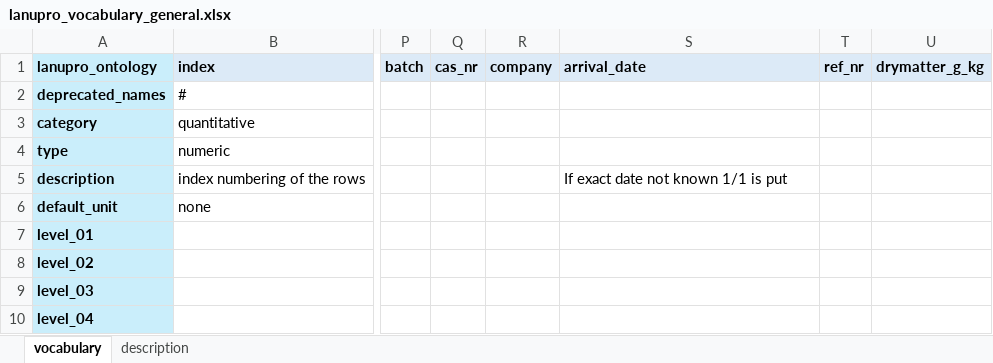
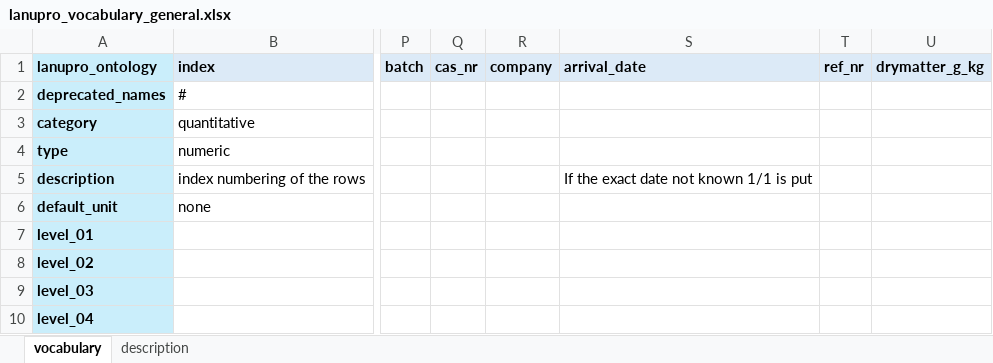
Before and after one commit to lanupro-analytics/lanupro_vocabulary, an Excel workbook: data/raw_results/lanupro_vocabulary_general.xlsx, sheet vocabulary, drawn as a sheet; only a part is shown, gaps mark what is left out; values as stored, in another font and other column widths than the file's, no borders; the diff names each change by its address in the sheet, - before the commit and + after, or states it on an @@ line.

```diff
--- a/data/raw_results/lanupro_vocabulary_general.xlsx (sheet vocabulary)
+++ b/data/raw_results/lanupro_vocabulary_general.xlsx (sheet vocabulary)
-S5 (arrival_date): If exact date not known 1/1 is put
+S5 (arrival_date): If the exact date not known 1/1 is put
```
Also changed, not shown: data/raw_results/lanupro_vocabulary_incubations.xlsx.
